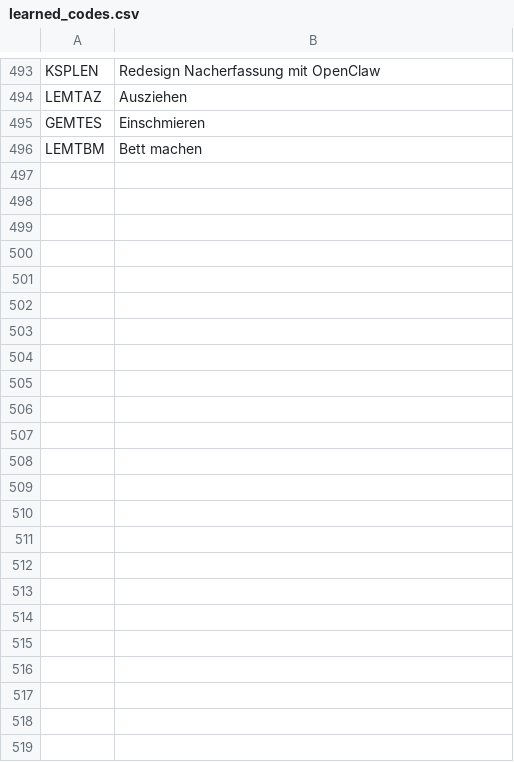
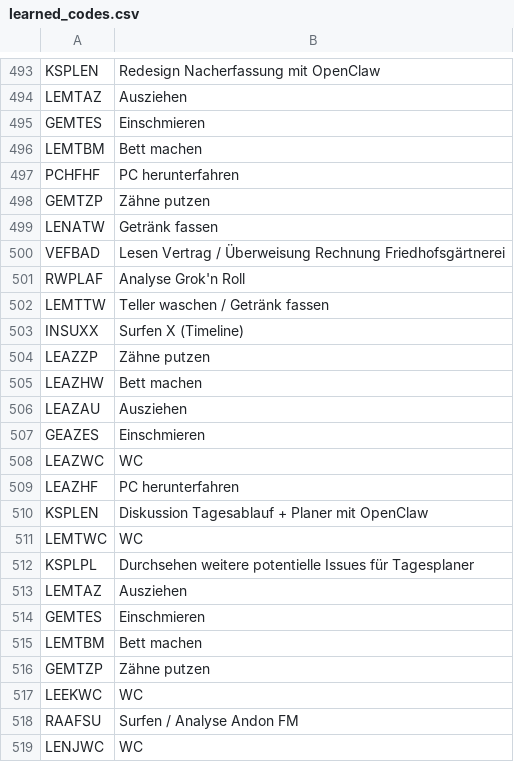
Before and after one commit to KurtWoloch/Kontensystem, a CSV file: data/learned_codes.csv, drawn as a sheet; only a part is shown, gaps mark what is left out; the diff names each change by its address in the sheet, - before the commit and + after, or states it on an @@ line.

```diff
--- a/data/learned_codes.csv
+++ b/data/learned_codes.csv
+row 497: PCHFHF | PC herunterfahren
+row 498: GEMTZP | Zähne putzen
+row 499: LENATW | Getränk fassen
+row 500: VEFBAD | Lesen Vertrag / Überweisung Rechnung Friedhofsgärtnerei
+row 501: RWPLAF | Analyse Grok'n Roll
+row 502: LEMTTW | Teller waschen / Getränk fassen
+row 503: INSUXX | Surfen X (Timeline)
+row 504: LEAZZP | Zähne putzen
+row 505: LEAZHW | Bett machen
+row 506: LEAZAU | Ausziehen
+row 507: GEAZES | Einschmieren
+row 508: LEAZWC | WC
+row 509: LEAZHF | PC herunterfahren
+row 510: KSPLEN | Diskussion Tagesablauf + Planer mit OpenClaw
+row 511: LEMTWC | WC
+row 512: KSPLPL | Durchsehen weitere potentielle Issues für Tagesplaner
+row 513: LEMTAZ | Ausziehen
+row 514: GEMTES | Einschmieren
+row 515: LEMTBM | Bett machen
+row 516: GEMTZP | Zähne putzen
+row 517: LEEKWC | WC
+row 518: RAAFSU | Surfen / Analyse Andon FM
+row 519: LENJWC | WC
```
Also changed, not shown: 15 other files.
